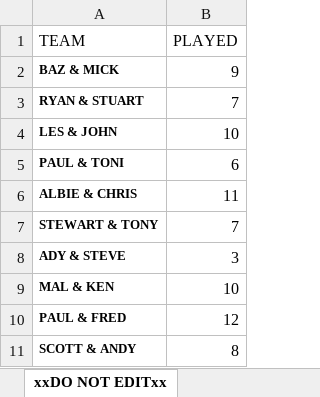
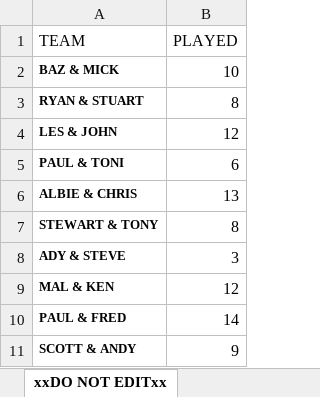
Before and after one commit to stateside2/golf-comp, an Excel workbook: data/WINTER.xlsx, sheet xxDO NOT EDITxx, drawn as a sheet; values as stored, in another font and other column widths than the file's, no borders; charts and pictures not drawn; the diff names each change by its address in the sheet, - before the commit and + after, or states it on an @@ line.

```diff
--- a/data/WINTER.xlsx (sheet xxDO NOT EDITxx)
+++ b/data/WINTER.xlsx (sheet xxDO NOT EDITxx)
-B2 (PLAYED): 9
+B2 (PLAYED): 10
-B3 (PLAYED): 7
+B3 (PLAYED): 8
-B4 (PLAYED): 10
+B4 (PLAYED): 12
-B6 (PLAYED): 11
+B6 (PLAYED): 13
-B7 (PLAYED): 7
+B7 (PLAYED): 8
-B9 (PLAYED): 10
+B9 (PLAYED): 12
-B10 (PLAYED): 12
+B10 (PLAYED): 14
-B11 (PLAYED): 8
+B11 (PLAYED): 9
```
Also changed, not shown: sheet Sheet1, sheet THURSDAY SINGLES, 1 other file.
